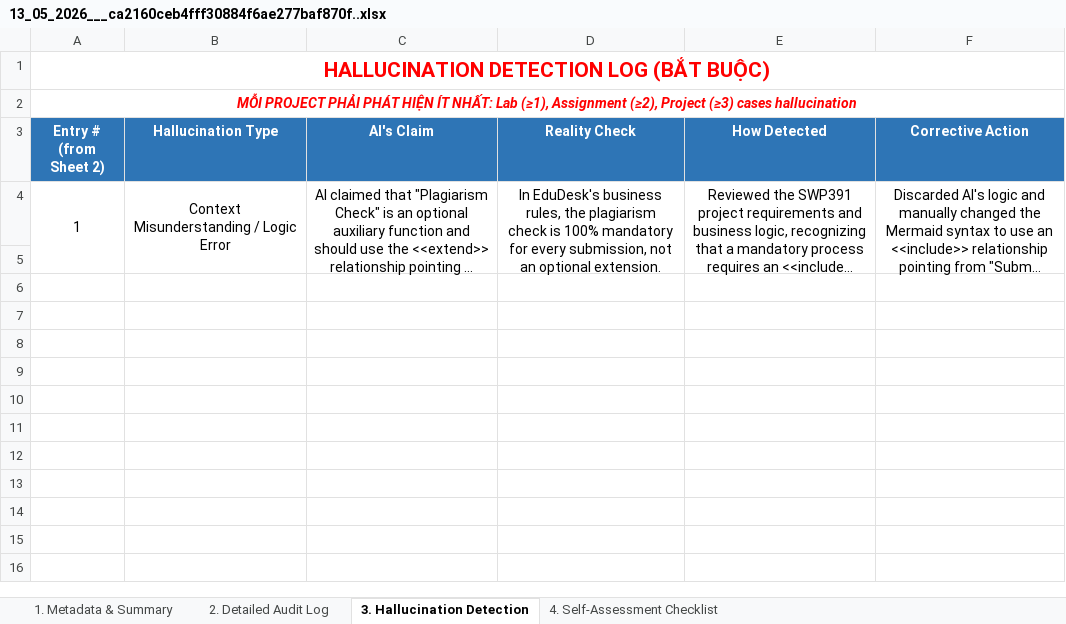
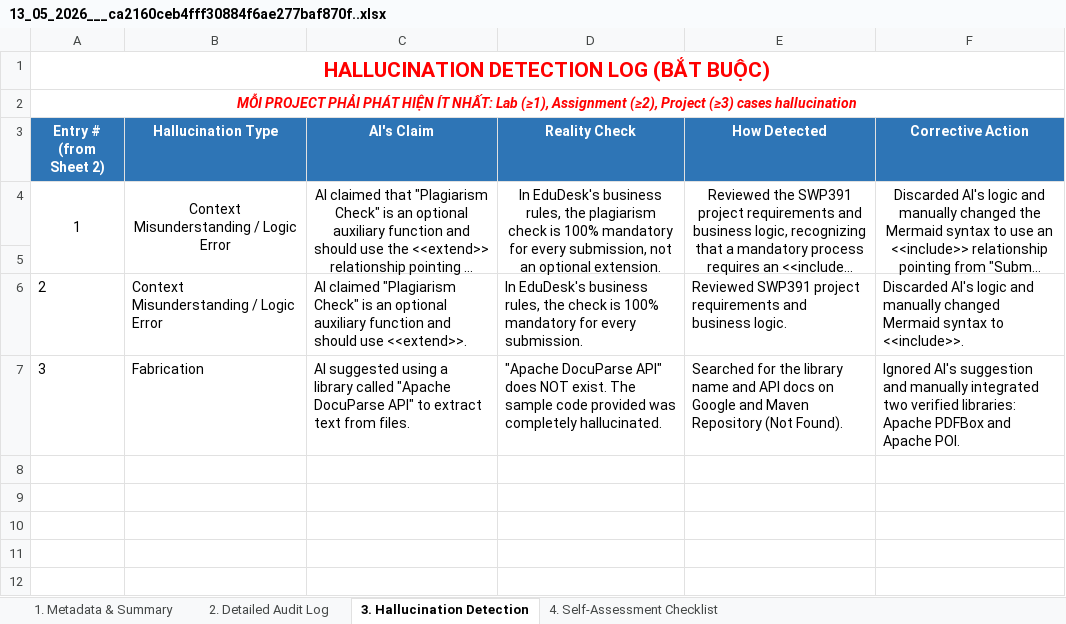
Before and after one commit to SUMMER2026SE/swp391-aiauditlog-DoanNhat219, an Excel workbook: 13_05_2026___ca2160ceb4fff30884f6ae277baf870f..xlsx, sheet 3. Hallucination Detection, drawn as a sheet; only a part is shown; the shorter side is filled out with more unchanged rows; long unchanged cells end in …; values as stored, in another font and other column widths than the file's, no borders; the diff names each change by its address in the sheet, - before the commit and + after, or states it on an @@ line.

```diff
--- a/13_05_2026___ca2160ceb4fff30884f6ae277baf870f..xlsx (sheet 3. Hallucination Detection)
+++ b/13_05_2026___ca2160ceb4fff30884f6ae277baf870f..xlsx (sheet 3. Hallucination Detection)
-row 6: (empty)
+row 6: 2 | Context Misunderstanding / Logic Error | AI claimed "Plagiarism Check" is an optional auxiliary function and should use <<extend>>. | In EduDesk's business rules, the check is 100% mandatory for every submission. | Reviewed SWP391 project requirements and business logic. | Discarded AI's logic and manually changed Mermaid syntax to <<include>>.
-row 7: (empty)
+row 7: 3 | Fabrication | AI suggested using a library called "Apache DocuParse API" to extract text from files. | "Apache DocuParse API" does NOT exist. The sample code provided was completely hallucinated. | Searched for the library name and API docs on Google and Maven Repository (Not Found). | Ignored AI's suggestion and manually integrated two verified libraries: Apache PDFBox and Apache POI.
```
Also changed, not shown: sheet 2. Detailed Audit Log, charts or pictures, 1 other file.
